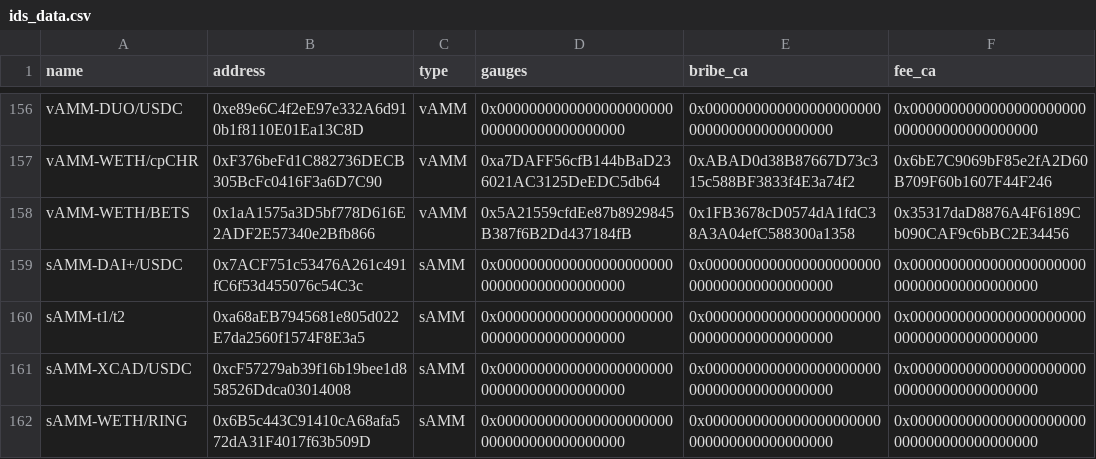
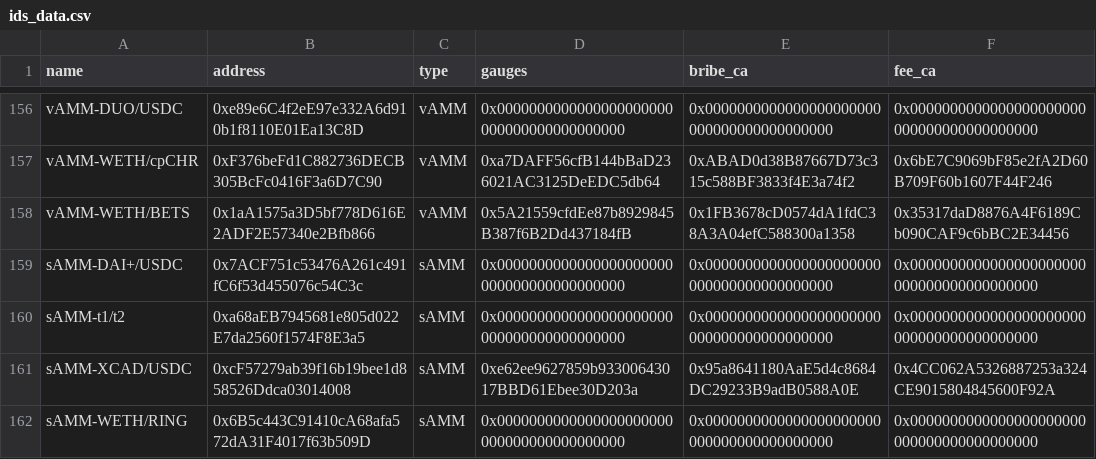
Before and after one commit to ALMIGHTYABE/Chronos-Data, a CSV file: data/ids_data.csv, drawn as a sheet; only a part is shown, gaps mark what is left out.

```diff
--- a/data/ids_data.csv
+++ b/data/ids_data.csv
@@ -160,3 +160,3 @@ sAMM-DAI+/USDC,0x7ACF751c53476A261c491fC6f53d455076c54C3c,sAMM,0x000000000000000
 sAMM-t1/t2,0xa68aEB7945681e805d022E7da2560f1574F8E3a5,sAMM,0x0000000000000000000000000000000000000000,0x0000000000000000000000000000000000000000,0x0000000000000000000000000000000000000000
-sAMM-XCAD/USDC,0xcF57279ab39f16b19bee1d858526Ddca03014008,sAMM,0x0000000000000000000000000000000000000000,0x0000000000000000000000000000000000000000,0x0000000000000000000000000000000000000000
+sAMM-XCAD/USDC,0xcF57279ab39f16b19bee1d858526Ddca03014008,sAMM,0xe62ee9627859b93300643017BBD61Ebee30D203a,0x95a8641180AaE5d4c8684DC29233B9adB0588A0E,0x4CC062A5326887253a324CE9015804845600F92A
 sAMM-WETH/RING,0x6B5c443C91410cA68afa572dA31F4017f63b509D,sAMM,0x0000000000000000000000000000000000000000,0x0000000000000000000000000000000000000000,0x0000000000000000000000000000000000000000
```
Also changed, not shown: 1 other file.
